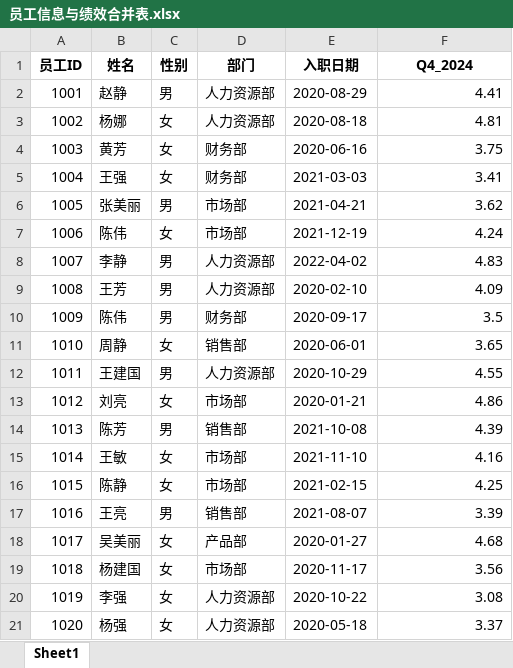
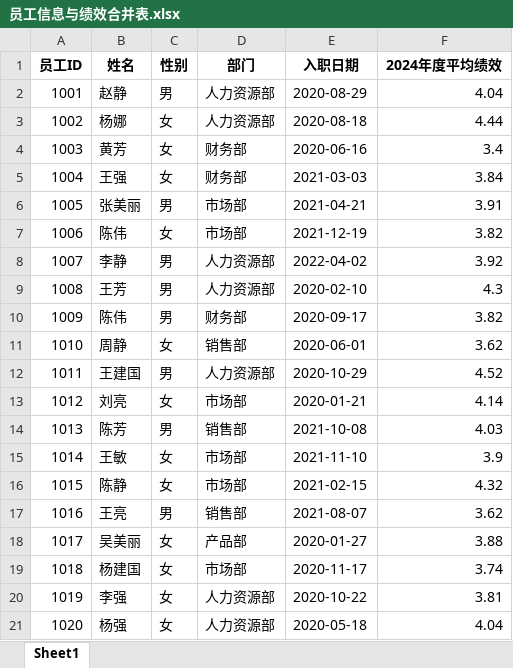
Before and after one commit to yejunyu/zhihu_ai_lesson, an Excel workbook: 3-Cursor编程-从入门到精通/【完成参考】Excel_merge/员工信息与绩效合并表.xlsx, sheet Sheet1, drawn as a sheet; values as stored, in another font and other column widths than the file's, no borders; the diff names each change by its address in the sheet, - before the commit and + after, or states it on an @@ line.

```diff
--- a/3-Cursor编程-从入门到精通/【完成参考】Excel_merge/员工信息与绩效合并表.xlsx (sheet Sheet1)
+++ b/3-Cursor编程-从入门到精通/【完成参考】Excel_merge/员工信息与绩效合并表.xlsx (sheet Sheet1)
-F1: Q4_2024
+F1: 2024年度平均绩效
-F2 (2024年度平均绩效): 4.41
+F2 (2024年度平均绩效): 4.04
-F3 (2024年度平均绩效): 4.81
+F3 (2024年度平均绩效): 4.44
-F4 (2024年度平均绩效): 3.75
+F4 (2024年度平均绩效): 3.4
-F5 (2024年度平均绩效): 3.41
+F5 (2024年度平均绩效): 3.84
-F6 (2024年度平均绩效): 3.62
+F6 (2024年度平均绩效): 3.91
-F7 (2024年度平均绩效): 4.24
+F7 (2024年度平均绩效): 3.82
-F8 (2024年度平均绩效): 4.83
+F8 (2024年度平均绩效): 3.92
-F9 (2024年度平均绩效): 4.09
+F9 (2024年度平均绩效): 4.3
-F10 (2024年度平均绩效): 3.5
+F10 (2024年度平均绩效): 3.82
-F11 (2024年度平均绩效): 3.65
+F11 (2024年度平均绩效): 3.62
-F12 (2024年度平均绩效): 4.55
+F12 (2024年度平均绩效): 4.52
-F13 (2024年度平均绩效): 4.86
+F13 (2024年度平均绩效): 4.14
-F14 (2024年度平均绩效): 4.39
+F14 (2024年度平均绩效): 4.03
-F15 (2024年度平均绩效): 4.16
+F15 (2024年度平均绩效): 3.9
-F16 (2024年度平均绩效): 4.25
+F16 (2024年度平均绩效): 4.32
-F17 (2024年度平均绩效): 3.39
+F17 (2024年度平均绩效): 3.62
-F18 (2024年度平均绩效): 4.68
+F18 (2024年度平均绩效): 3.88
-F19 (2024年度平均绩效): 3.56
+F19 (2024年度平均绩效): 3.74
-F20 (2024年度平均绩效): 3.08
+F20 (2024年度平均绩效): 3.81
-F21 (2024年度平均绩效): 3.37
+F21 (2024年度平均绩效): 4.04
```
Also changed, not shown: 6 other files.
